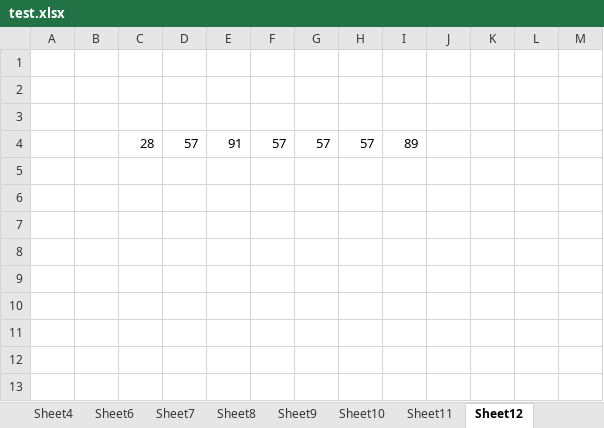
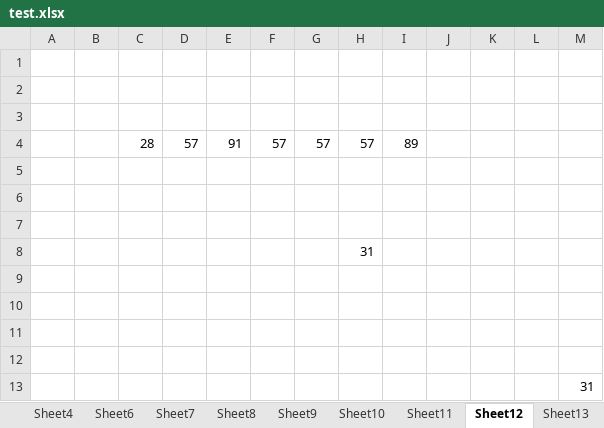
Before and after one commit to nguyenductrong1207/Python-Object-Detection-With-YOLO-v8, an Excel workbook: ObjectDetection/ObjectDectecionWithOpenCV/testExcel/test.xlsx, sheet Sheet12, drawn as a sheet; values as stored, in another font and other column widths than the file's, no borders; the diff names each change by its address in the sheet, - before the commit and + after, or states it on an @@ line.

```diff
--- a/ObjectDetection/ObjectDectecionWithOpenCV/testExcel/test.xlsx (sheet Sheet12)
+++ b/ObjectDetection/ObjectDectecionWithOpenCV/testExcel/test.xlsx (sheet Sheet12)
+sheet tab: Sheet13
+row 5: (empty)
+row 6: (empty)
+row 7: (empty)
+row 8:  |  |  |  |  |  |  | 31
+row 9: (empty)
+row 10: (empty)
+row 11: (empty)
+row 12: (empty)
+row 13:  |  |  |  |  |  |  |  |  |  |  |  | 31
```
Also changed, not shown: 4 other files.
